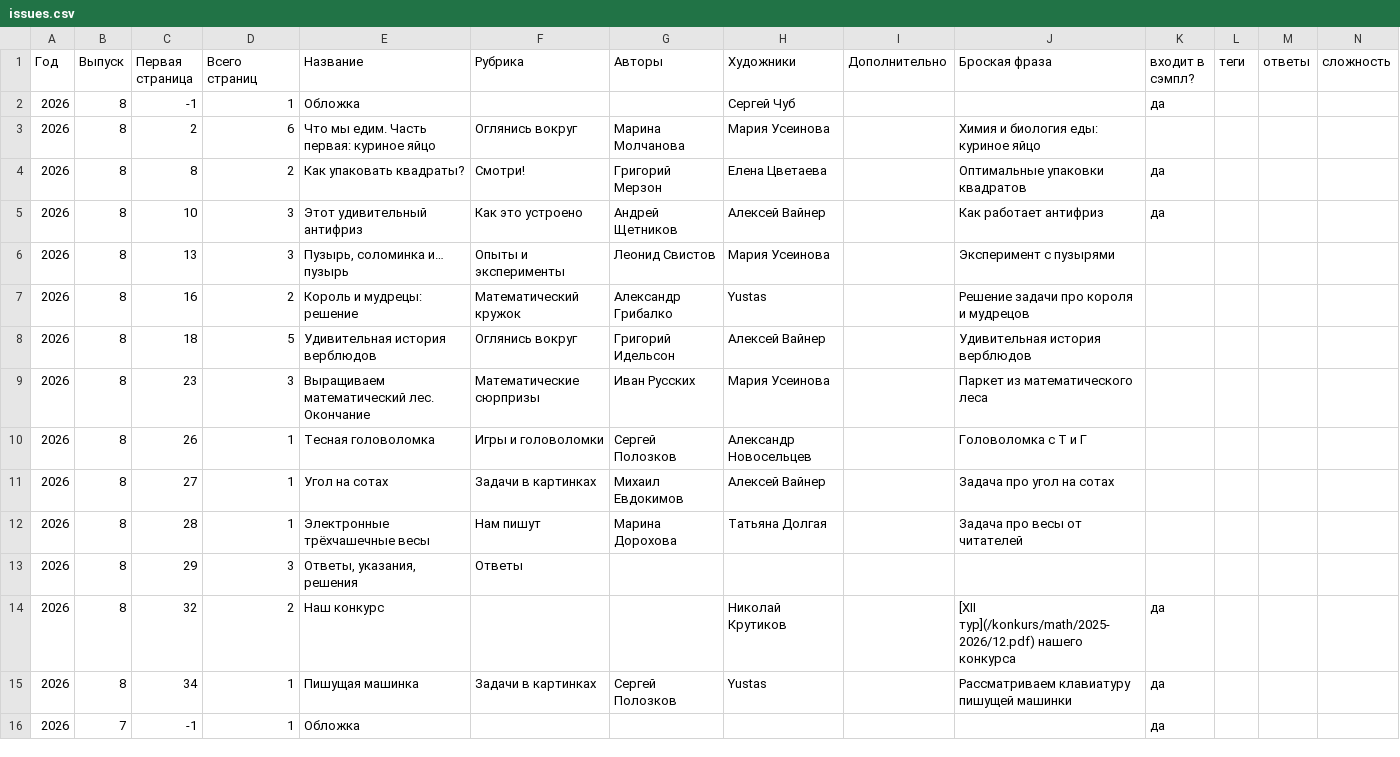
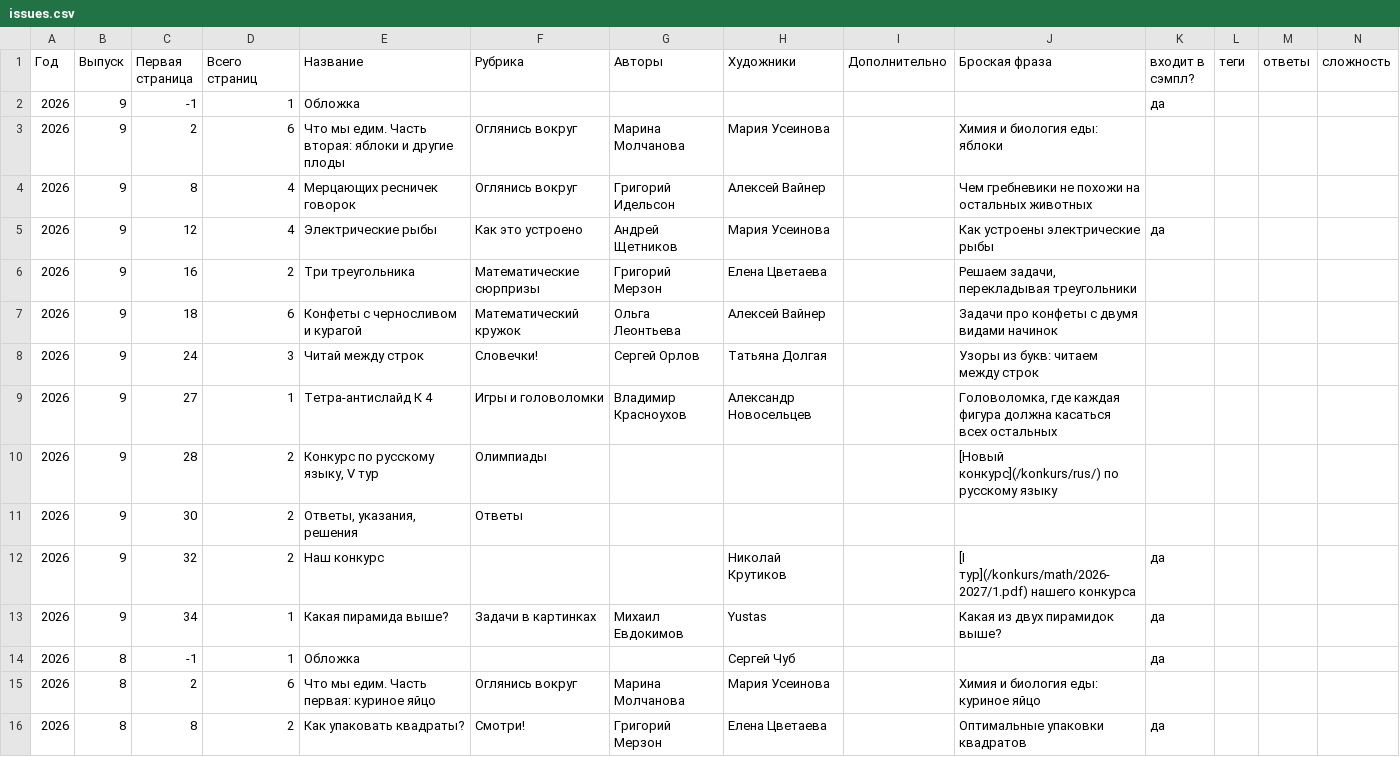
Before and after one commit to kvantik/hugo-kvantik, a CSV file: resources/csv/issues.csv, drawn as a sheet; only a part is shown; the shorter side is filled out with more unchanged rows; the diff names each change by its address in the sheet, - before the commit and + after, or states it on an @@ line.

```diff
--- a/resources/csv/issues.csv
+++ b/resources/csv/issues.csv
+row 2: 2026 | 9 | -1 | 1 | Обложка |  |  |  |  |  | да
+row 3: 2026 | 9 | 2 | 6 | Что мы едим. Часть вторая: яблоки и другие плоды | Оглянись вокруг | Марина Молчанова | Мария Усеинова |  | Химия и биология еды: яблоки
+row 4: 2026 | 9 | 8 | 4 | Мерцающих ресничек говорок | Оглянись вокруг | Григорий Идельсон | Алексей Вайнер |  | Чем гребневики не похожи на остальных животных
+row 5: 2026 | 9 | 12 | 4 | Электрические рыбы | Как это устроено | Андрей Щетников | Мария Усеинова |  | Как устроены электрические рыбы | да
+row 6: 2026 | 9 | 16 | 2 | Три треугольника | Математические сюрпризы | Григорий Мерзон | Елена Цветаева |  | Решаем задачи, перекладывая треугольники
+row 7: 2026 | 9 | 18 | 6 | Конфеты с черносливом и курагой | Математический кружок | Ольга Леонтьева | Алексей Вайнер |  | Задачи про конфеты с двумя видами начинок
+row 8: 2026 | 9 | 24 | 3 | Читай между строк | Словечки! | Сергей Орлов | Татьяна Долгая |  | Узоры из букв: читаем между строк
+row 9: 2026 | 9 | 27 | 1 | Тетра-антислайд К 4 | Игры и головоломки | Владимир Красноухов | Александр Новосельцев |  | Головоломка, где каждая фигура должна касаться всех остальных
+row 10: 2026 | 9 | 28 | 2 | Конкурс по русскому языку, V тур | Олимпиады |  |  |  | [Новый конкурс](/konkurs/rus/) по русскому языку
+row 11: 2026 | 9 | 30 | 2 | Ответы, указания, решения | Ответы
+row 12: 2026 | 9 | 32 | 2 | Наш конкурс |  |  | Николай Крутиков |  | [I тур](/konkurs/math/2026-2027/1.pdf) нашего конкурса | да
+row 13: 2026 | 9 | 34 | 1 | Какая пирамида выше? | Задачи в картинках | Михаил Евдокимов | Yustas |  | Какая из двух пирамидок выше? | да
```
Also changed, not shown: resources/csv/issues-buy.csv, 16 other files.
